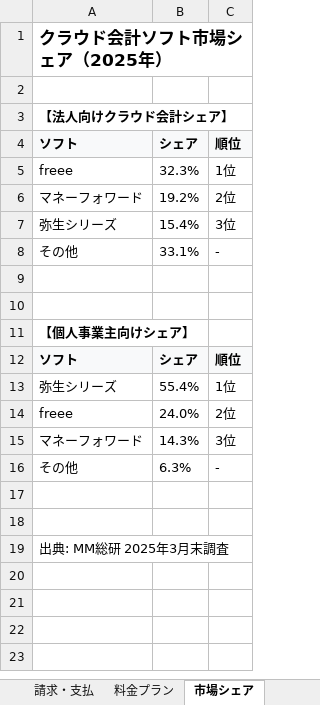
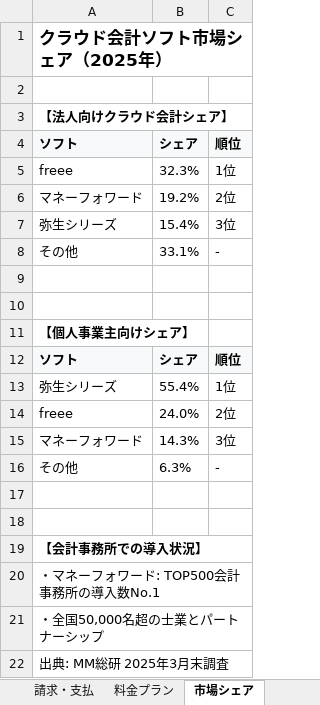
Before and after one commit to Ezark213/business-application, an Excel workbook: ms-expense-app/docs/mf-freee-comparison.xlsx, sheet 市場シェア, drawn as a sheet; values as stored, in another font and other column widths than the file's, no borders; the diff names each change by its address in the sheet, - before the commit and + after, or states it on an @@ line.

```diff
--- a/ms-expense-app/docs/mf-freee-comparison.xlsx (sheet 市場シェア)
+++ b/ms-expense-app/docs/mf-freee-comparison.xlsx (sheet 市場シェア)
+row 19: 【会計事務所での導入状況】
+row 20: ・マネーフォワード: TOP500会計事務所の導入数No.1
+row 21: ・全国50,000名超の士業とパートナーシップ
```
Also changed, not shown: sheet MF+達人連携詳細, sheet 税務申告, sheet 総合比較, sheet 推奨シナリオ, sheet 料金プラン, sheet 償却資産申告, 3 more sheets, other sheet tabs, 1 other file.
